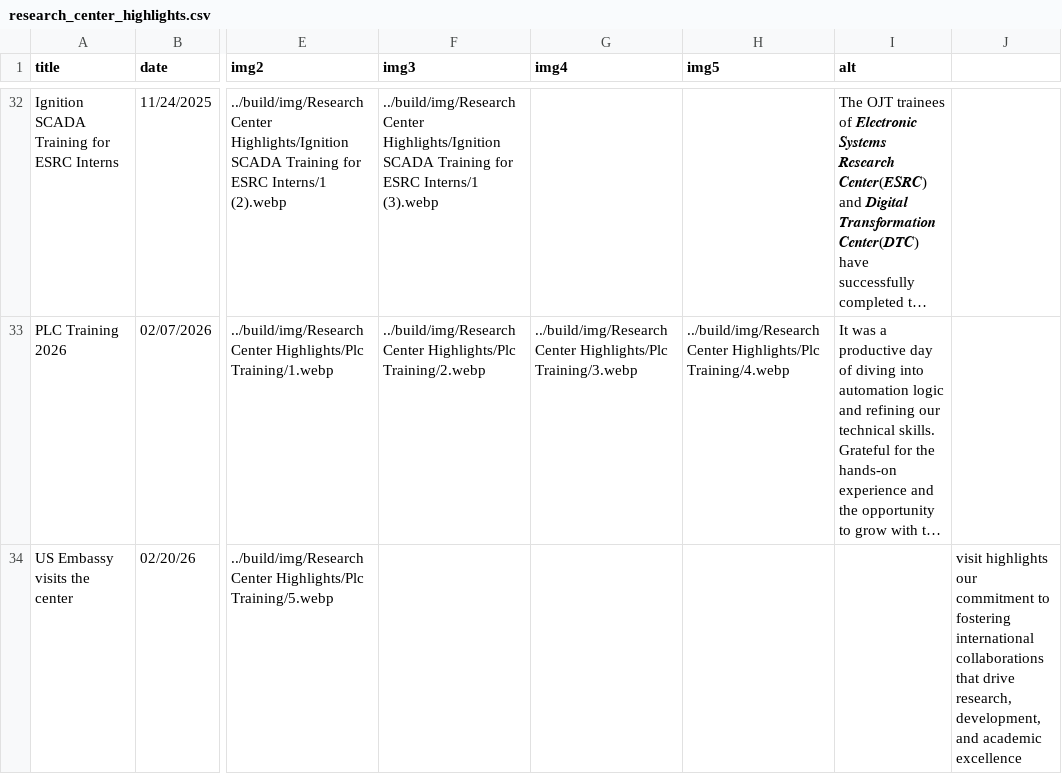
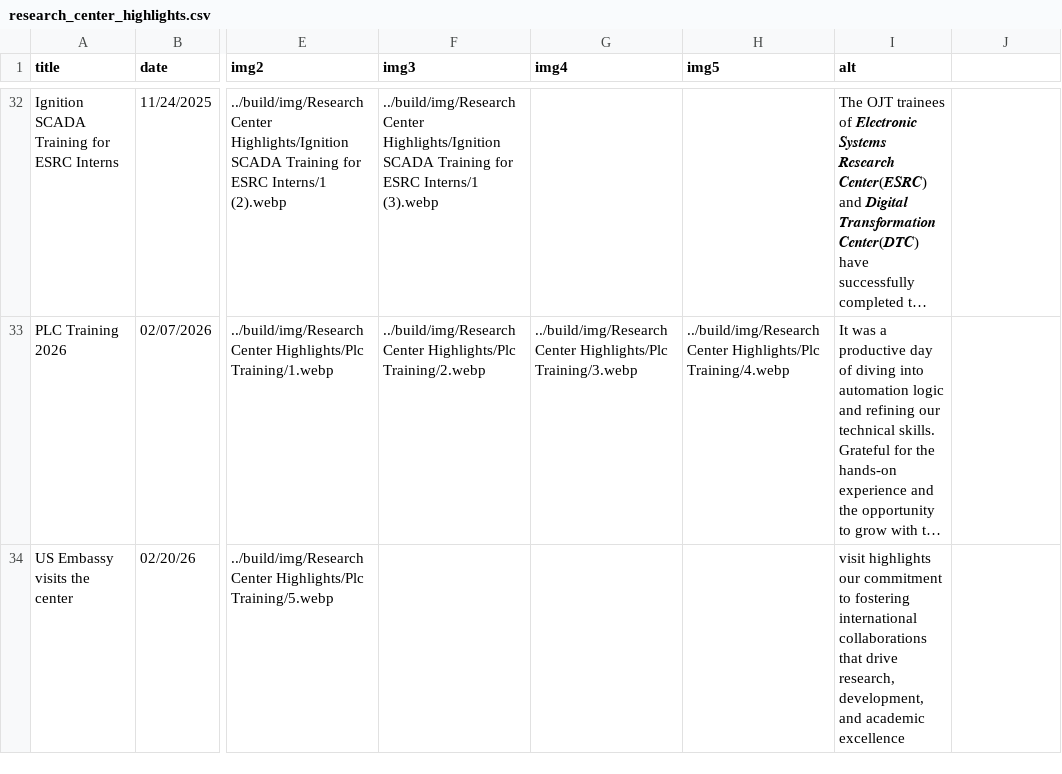
Before and after one commit to Electronic-Systems-Research-Center/Electronic-Systems-Research-Center.github.io, a CSV file: src/research_center_highlights.csv, drawn as a sheet; only a part is shown, gaps mark what is left out; long unchanged cells end in …; the diff names each change by its address in the sheet, - before the commit and + after, or states it on an @@ line.

Commit message:
Update research center highlights with new entries

```diff
--- a/src/research_center_highlights.csv
+++ b/src/research_center_highlights.csv
-I34 (alt): (empty)
+I34 (alt): visit highlights our commitment to fostering international collaborations that drive research, development, and academic excellence
-J34: visit highlights our commitment to fostering international collaborations that drive research, development, and academic excellence
+J34: (empty)
```
